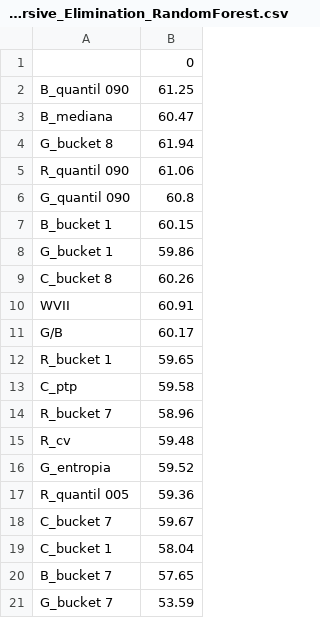
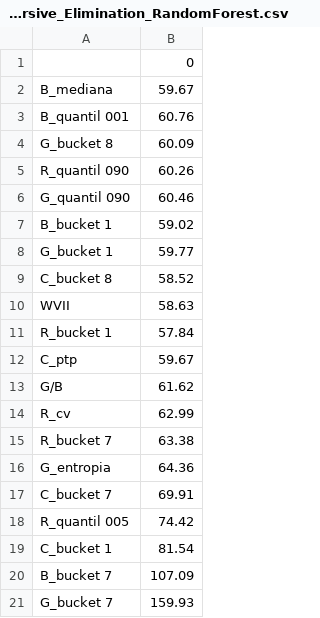
Before and after one commit to gustavomccoelho/clusteringRS_test, a CSV file: pictures/pictures/mean_depth_list_Feature_Recursive_Elimination_RandomForest.csv, drawn as a sheet.

```diff
--- a/pictures/pictures/mean_depth_list_Feature_Recursive_Elimination_RandomForest.csv
+++ b/pictures/pictures/mean_depth_list_Feature_Recursive_Elimination_RandomForest.csv
@@ -1,21 +1,21 @@
 ,0
-B_quantil 090,61.25
-B_mediana,60.47
-G_bucket 8,61.94
-R_quantil 090,61.06
-G_quantil 090,60.8
-B_bucket 1,60.15
-G_bucket 1,59.86
-C_bucket 8,60.26
-WVII,60.91
-G/B,60.17
-R_bucket 1,59.65
-C_ptp,59.58
-R_bucket 7,58.96
-R_cv,59.48
-G_entropia,59.52
-R_quantil 005,59.36
-C_bucket 7,59.67
-C_bucket 1,58.04
-B_bucket 7,57.65
-G_bucket 7,53.59
+B_mediana,59.67
+B_quantil 001,60.76
+G_bucket 8,60.09
+R_quantil 090,60.26
+G_quantil 090,60.46
+B_bucket 1,59.02
+G_bucket 1,59.77
+C_bucket 8,58.52
+WVII,58.63
+R_bucket 1,57.84
+C_ptp,59.67
+G/B,61.62
+R_cv,62.99
+R_bucket 7,63.38
+G_entropia,64.36
+C_bucket 7,69.91
+R_quantil 005,74.42
+C_bucket 1,81.54
+B_bucket 7,107.09
+G_bucket 7,159.93
```
Also changed, not shown: pictures/pictures/Permutation_Importance_List.csv, pictures/pictures/accuracy_list_Feature_Recursive_Elimination_RandomForest.csv, 6 other files.
